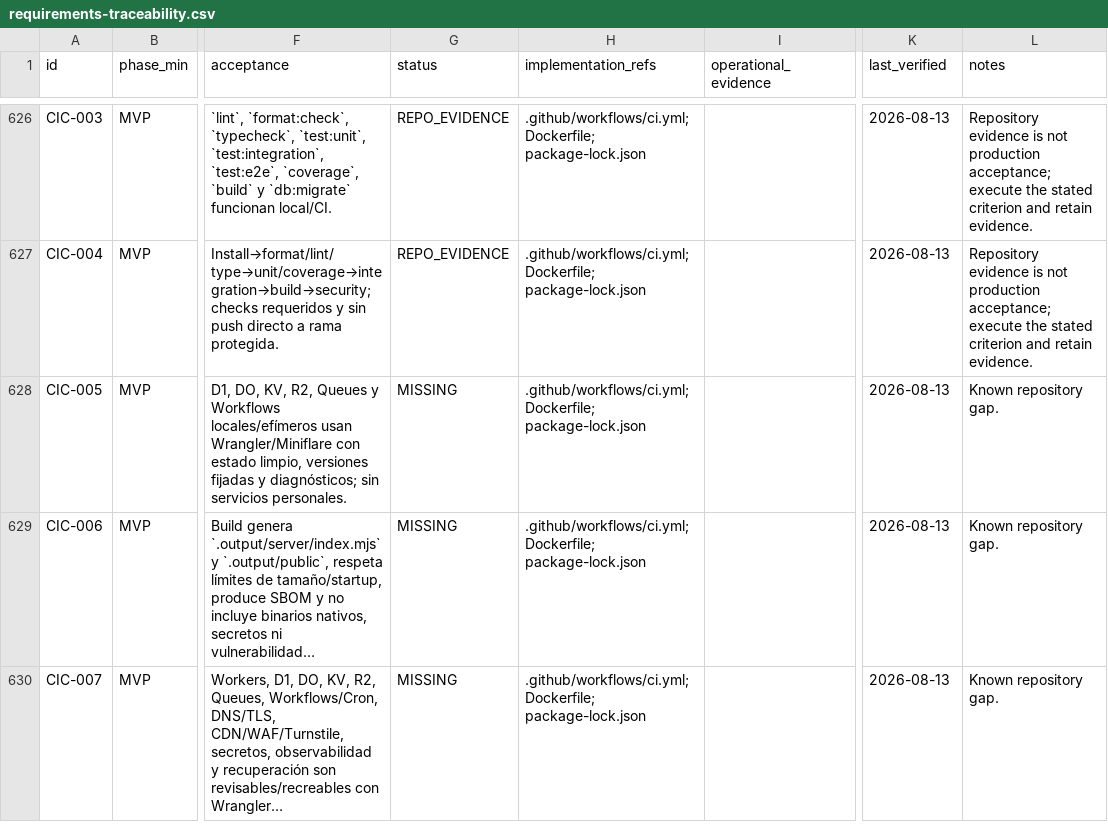
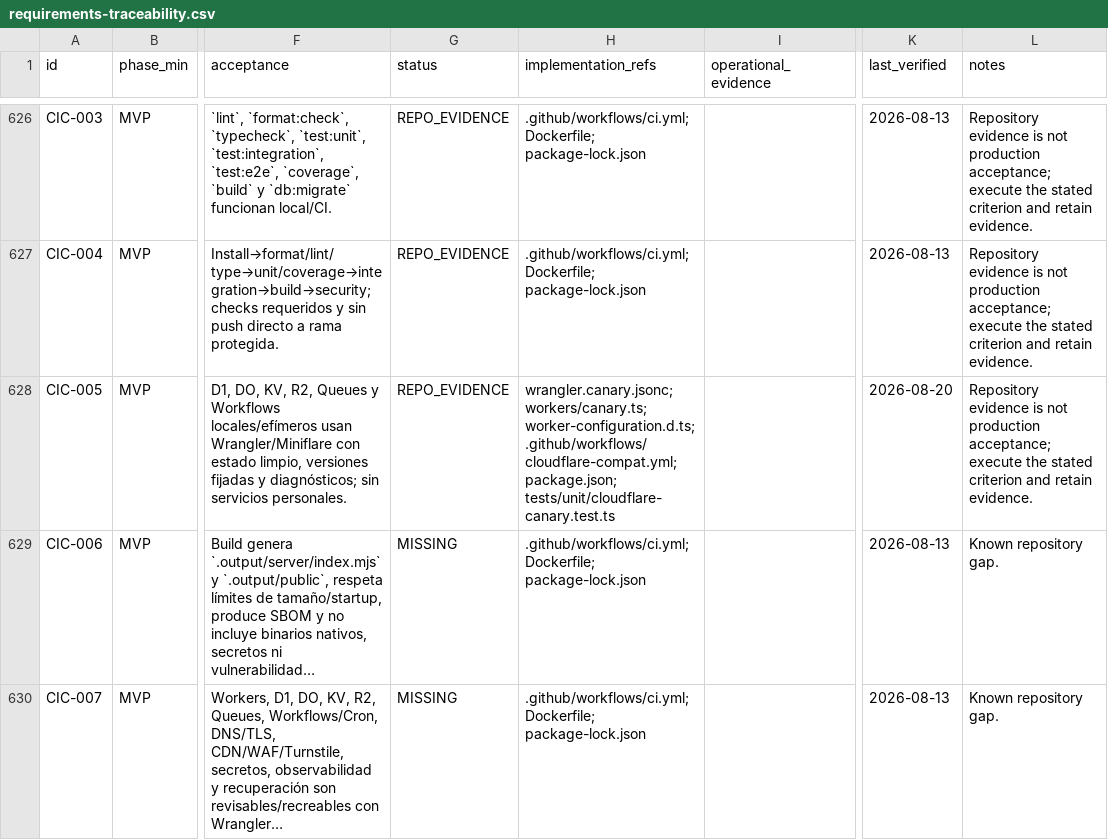
Before and after one commit to tonomolla6/neteco, a CSV file: docs/production/requirements-traceability.csv, drawn as a sheet; only a part is shown, gaps mark what is left out; long unchanged cells end in …; the diff names each change by its address in the sheet, - before the commit and + after, or states it on an @@ line.

Commit message:
feat: validate local Cloudflare Workflows

```diff
--- a/docs/production/requirements-traceability.csv
+++ b/docs/production/requirements-traceability.csv
-G628 (status): MISSING
+G628 (status): REPO_EVIDENCE
-H628 (implementation_refs): .github/workflows/ci.yml; Dockerfile; package-lock.json
+H628 (implementation_refs): wrangler.canary.jsonc; workers/canary.ts; worker-configuration.d.ts; .github/workflows/cloudflare-compat.yml; package.json; tests/unit/cloudflare-canary.test.ts
-K628 (last_verified): 2026-08-13
+K628 (last_verified): 2026-08-20
-L628 (notes): Known repository gap.
+L628 (notes): Repository evidence is not production acceptance; execute the stated criterion and retain evidence.
```
Also changed, not shown: 8 other files.
